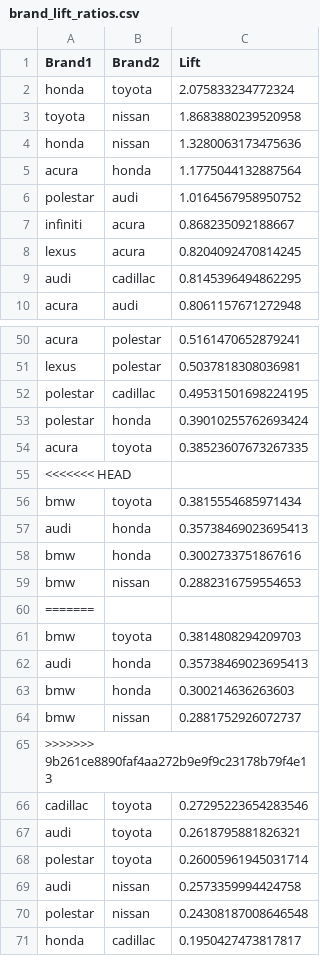
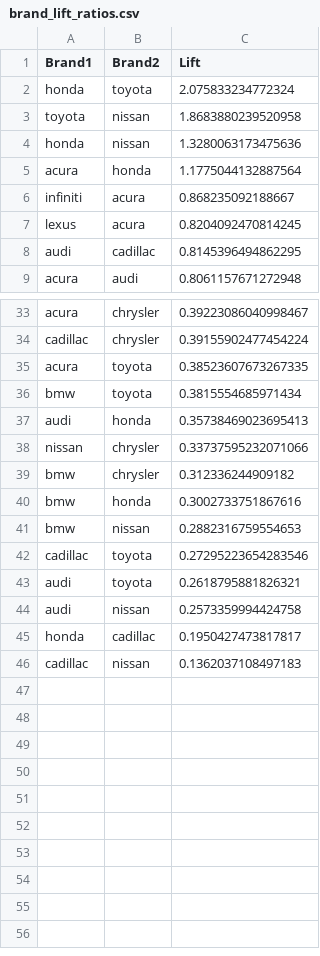
Before and after one commit to jncurrea/Edmunds_Scraper, a CSV file: brand_lift_ratios.csv, drawn as a sheet; only a part is shown, gaps mark what is left out; the shorter side is filled out with more unchanged rows; removed rows and columns are numbered as before the commit, all else as after; the diff covers the shown part only; the diff names each change by its address in the sheet, - before the commit and + after, or states it on an @@ line.

```diff
--- a/brand_lift_ratios.csv
+++ b/brand_lift_ratios.csv
-row 6: polestar | audi | 1.0164567958950752
-B33 (Brand2): polestar
+B33 (Brand2): chrysler
-C33 (Lift): 0.5161470652879241
+C33 (Lift): 0.39223086040998467
-row 51: lexus | polestar | 0.5037818308036981
-row 52: polestar | cadillac | 0.49531501698224195
-row 53: polestar | honda | 0.39010255762693424
+row 34: cadillac | chrysler | 0.39155902477454224
-row 55: <<<<<<< HEAD
+row 38: nissan | chrysler | 0.33737595232071066
+row 39: bmw | chrysler | 0.312336244909182
-row 60: =======
-row 61: bmw | toyota | 0.3814808294209703
-row 62: audi | honda | 0.35738469023695413
-row 63: bmw | honda | 0.300214636263603
-row 64: bmw | nissan | 0.2881752926072737
-row 65: >>>>>>> 9b261ce8890faf4aa272b9e9f9c23178b79f4e13
-row 68: polestar | toyota | 0.26005961945031714
-row 70: polestar | nissan | 0.24308187008646548
```
Also changed, not shown: 4 added rows, 20 removed rows and 2 edited cells elsewhere in this file, 1 other file.
